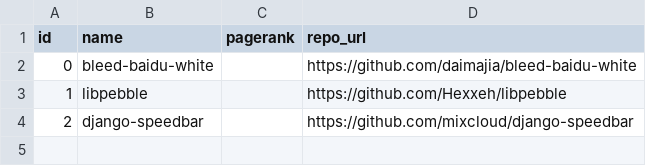
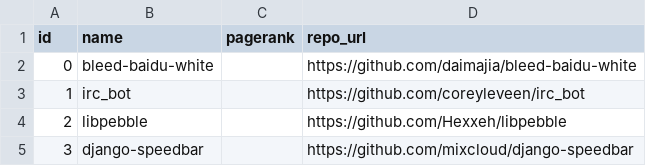
Before and after one commit to qwerltaz/metric-dynamics, a CSV file: data/url/urls_tiny.csv, drawn as a sheet.

```diff
--- a/data/url/urls_tiny.csv
+++ b/data/url/urls_tiny.csv
@@ -2,3 +2,4 @@ id,name,pagerank,repo_url
 0,bleed-baidu-white,,https://github.com/daimajia/bleed-baidu-white
-1,libpebble,,https://github.com/Hexxeh/libpebble
-2,django-speedbar,,https://github.com/mixcloud/django-speedbar
+1,irc_bot,,https://github.com/coreyleveen/irc_bot
+2,libpebble,,https://github.com/Hexxeh/libpebble
+3,django-speedbar,,https://github.com/mixcloud/django-speedbar
```
Also changed, not shown: 5 other files.
